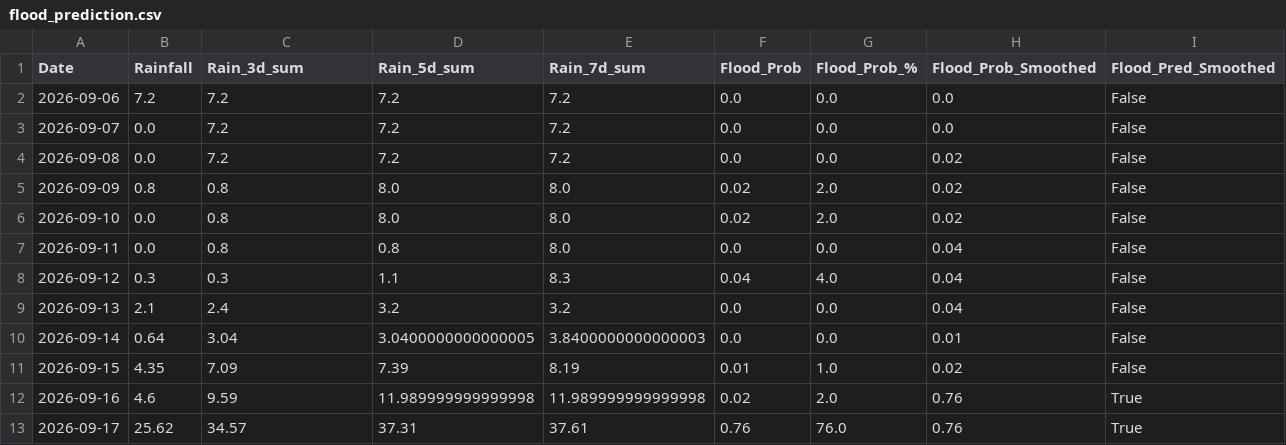
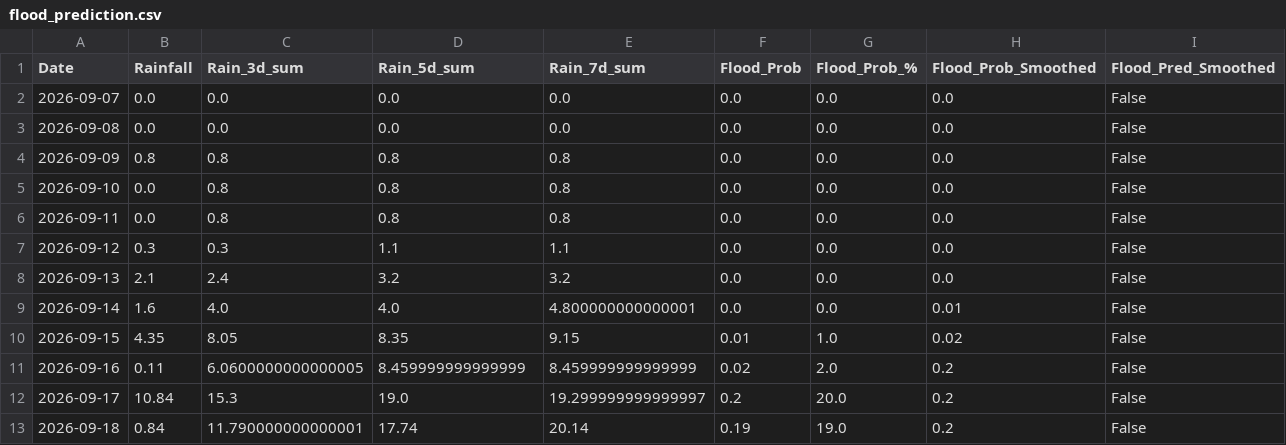
Before and after one commit to jajoojay/Matsya-Flood-detector, a CSV file: backend/csv_generator/flood_prediction.csv, drawn as a sheet.

```diff
--- a/backend/csv_generator/flood_prediction.csv
+++ b/backend/csv_generator/flood_prediction.csv
@@ -1,13 +1,13 @@
 Date,Rainfall,Rain_3d_sum,Rain_5d_sum,Rain_7d_sum,Flood_Prob,Flood_Prob_%,Flood_Prob_Smoothed,Flood_Pred_Smoothed
-2026-09-06,7.2,7.2,7.2,7.2,0.0,0.0,0.0,False
-2026-09-07,0.0,7.2,7.2,7.2,0.0,0.0,0.0,False
-2026-09-08,0.0,7.2,7.2,7.2,0.0,0.0,0.02,False
-2026-09-09,0.8,0.8,8.0,8.0,0.02,2.0,0.02,False
-2026-09-10,0.0,0.8,8.0,8.0,0.02,2.0,0.02,False
-2026-09-11,0.0,0.8,0.8,8.0,0.0,0.0,0.04,False
-2026-09-12,0.3,0.3,1.1,8.3,0.04,4.0,0.04,False
-2026-09-13,2.1,2.4,3.2,3.2,0.0,0.0,0.04,False
-2026-09-14,0.64,3.04,3.0400000000000005,3.8400000000000003,0.0,0.0,0.01,False
-2026-09-15,4.35,7.09,7.39,8.19,0.01,1.0,0.02,False
-2026-09-16,4.6,9.59,11.989999999999998,11.989999999999998,0.02,2.0,0.76,True
-2026-09-17,25.62,34.57,37.31,37.61,0.76,76.0,0.76,True
+2026-09-07,0.0,0.0,0.0,0.0,0.0,0.0,0.0,False
+2026-09-08,0.0,0.0,0.0,0.0,0.0,0.0,0.0,False
+2026-09-09,0.8,0.8,0.8,0.8,0.0,0.0,0.0,False
+2026-09-10,0.0,0.8,0.8,0.8,0.0,0.0,0.0,False
+2026-09-11,0.0,0.8,0.8,0.8,0.0,0.0,0.0,False
+2026-09-12,0.3,0.3,1.1,1.1,0.0,0.0,0.0,False
+2026-09-13,2.1,2.4,3.2,3.2,0.0,0.0,0.0,False
+2026-09-14,1.6,4.0,4.0,4.800000000000001,0.0,0.0,0.01,False
+2026-09-15,4.35,8.05,8.35,9.15,0.01,1.0,0.02,False
+2026-09-16,0.11,6.0600000000000005,8.459999999999999,8.459999999999999,0.02,2.0,0.2,False
+2026-09-17,10.84,15.3,19.0,19.299999999999997,0.2,20.0,0.2,False
+2026-09-18,0.84,11.790000000000001,17.74,20.14,0.19,19.0,0.2,False
```
Also changed, not shown: backend/flood_detector/flood_forecast.csv, 3 other files.
